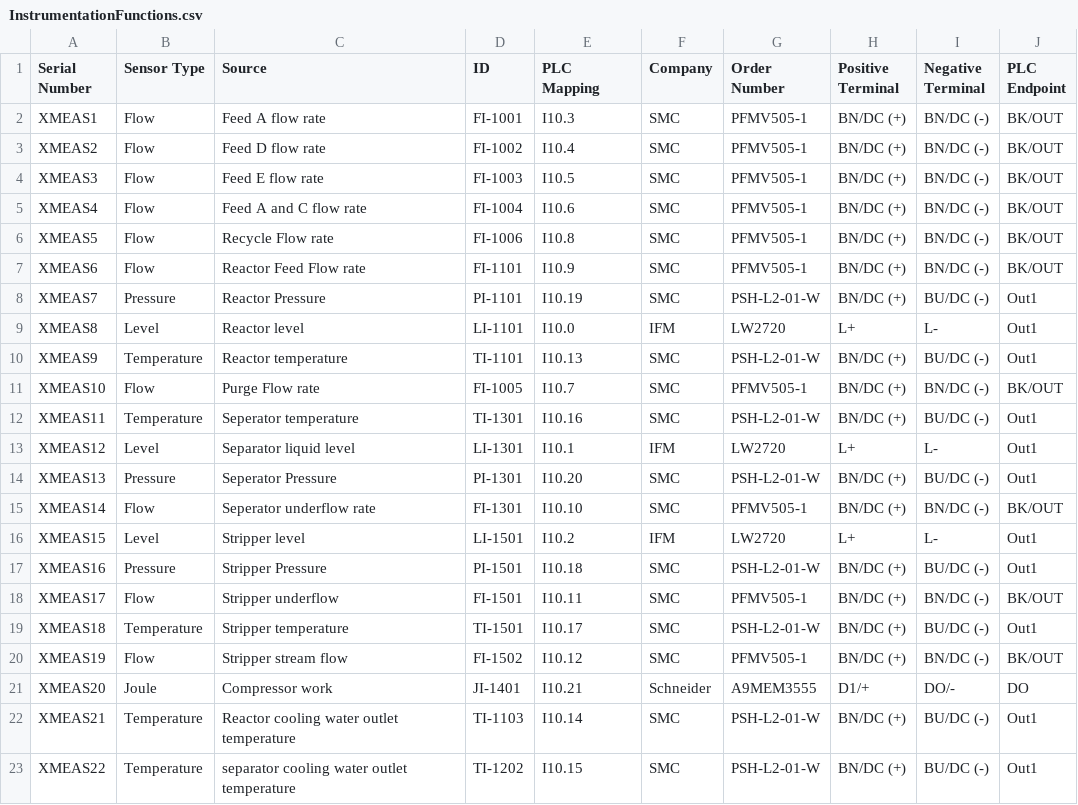
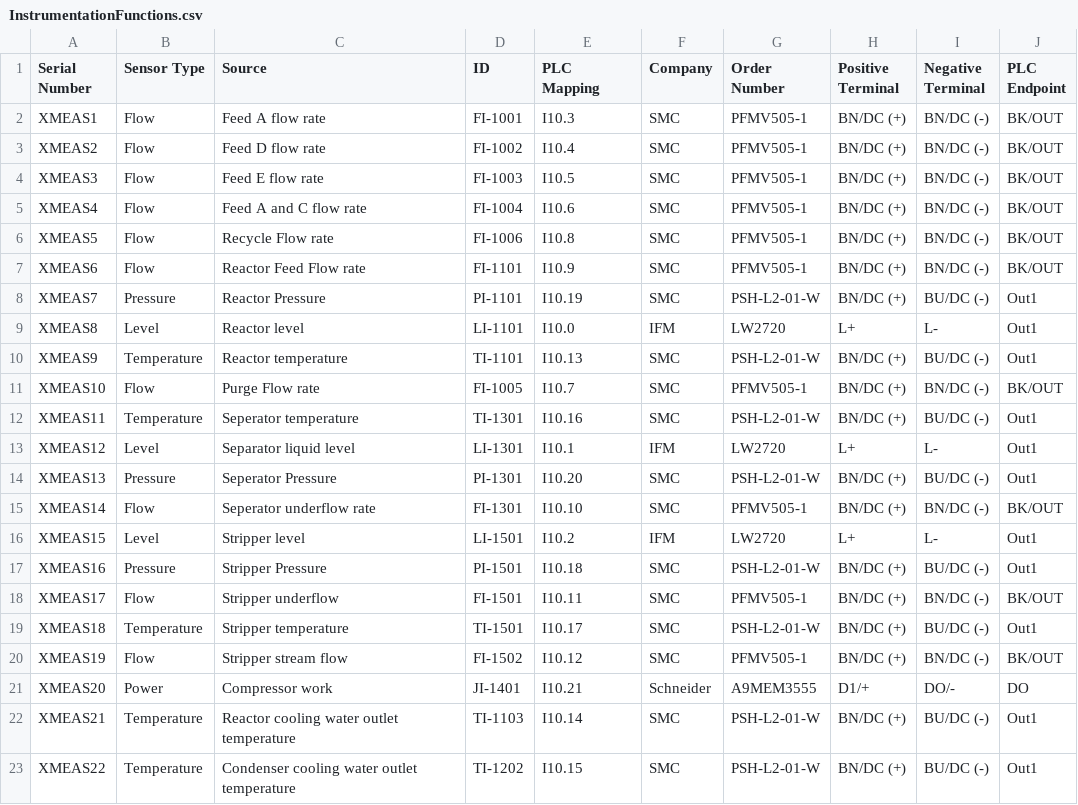
Before and after one commit to harishpakala/process-sim, a CSV file: docs/InstrumentationFunctions.csv, drawn as a sheet.

Commit message:
Correct XMEAS20 type and XMEAS22 description

```diff
--- a/docs/InstrumentationFunctions.csv
+++ b/docs/InstrumentationFunctions.csv
@@ -20,4 +20,4 @@ XMEAS18,Temperature,Stripper temperature,TI-1501,I10.17,SMC,PSH-L2-01-W,BN/DC (+
 XMEAS19,Flow,Stripper stream flow,FI-1502,I10.12,SMC,PFMV505-1,BN/DC (+),BN/DC (-),BK/OUT
-XMEAS20,Joule,Compressor work,JI-1401,I10.21,Schneider,A9MEM3555,D1/+,DO/-,DO
+XMEAS20,Power,Compressor work,JI-1401,I10.21,Schneider,A9MEM3555,D1/+,DO/-,DO
 XMEAS21,Temperature,Reactor cooling water outlet temperature,TI-1103,I10.14,SMC,PSH-L2-01-W,BN/DC (+),BU/DC (-),Out1
-XMEAS22,Temperature,separator cooling water outlet temperature,TI-1202,I10.15,SMC,PSH-L2-01-W,BN/DC (+),BU/DC (-),Out1
+XMEAS22,Temperature,Condenser cooling water outlet temperature,TI-1202,I10.15,SMC,PSH-L2-01-W,BN/DC (+),BU/DC (-),Out1
```
